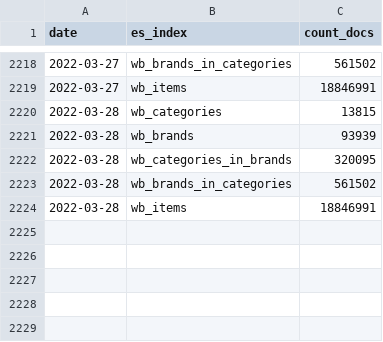
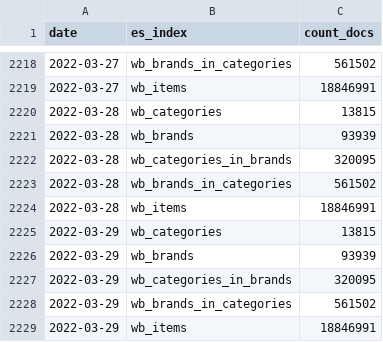
Before and after one commit to rusantsovsv/dashboard_rt, a CSV file: csv_dashboard/index_doc_count.csv, drawn as a sheet; only a part is shown, gaps mark what is left out.

Commit message:
new csv

```diff
--- a/csv_dashboard/index_doc_count.csv
+++ b/csv_dashboard/index_doc_count.csv
@@ -2224 +2224,6 @@ date,es_index,count_docs
 2022-03-28,wb_items,18846991
+2022-03-29,wb_categories,13815
+2022-03-29,wb_brands,93939
+2022-03-29,wb_categories_in_brands,320095
+2022-03-29,wb_brands_in_categories,561502
+2022-03-29,wb_items,18846991
```
